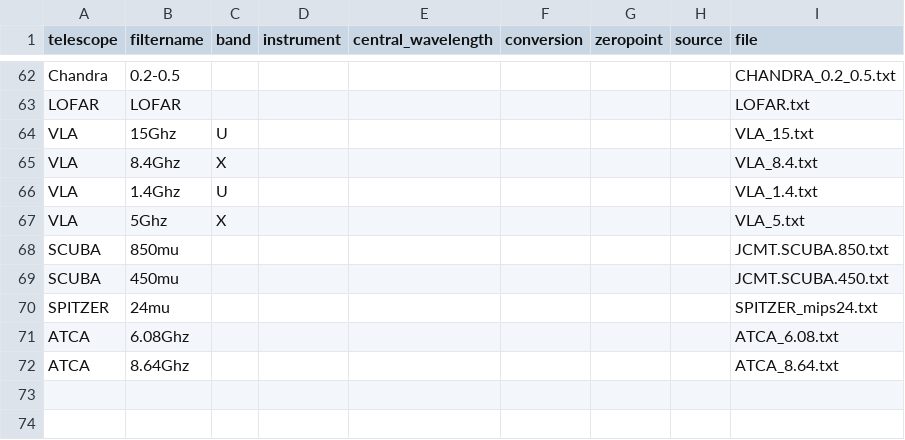
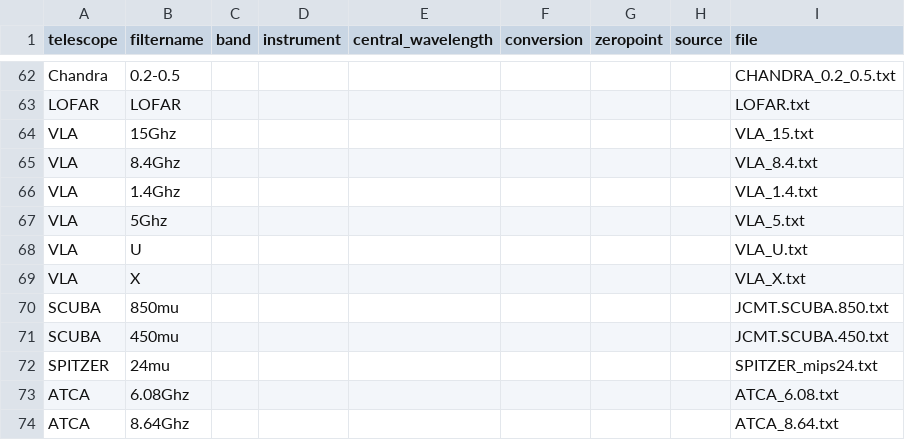
Before and after one commit to ikhebgeenaccount/lensed-qso-brp-2022, a CSV file: data/filter.csv, drawn as a sheet; only a part is shown, gaps mark what is left out.

Commit message:
Update filter.csv

```diff
--- a/data/filter.csv
+++ b/data/filter.csv
@@ -63,6 +63,8 @@ Chandra,0.2-0.5,,,,,,,CHANDRA_0.2_0.5.txt
 LOFAR,LOFAR,,,,,,,LOFAR.txt
-VLA,15Ghz,U,,,,,,VLA_15.txt
-VLA,8.4Ghz,X,,,,,,VLA_8.4.txt
-VLA,1.4Ghz,U,,,,,,VLA_1.4.txt
-VLA,5Ghz,X,,,,,,VLA_5.txt
+VLA,15Ghz,,,,,,,VLA_15.txt
+VLA,8.4Ghz,,,,,,,VLA_8.4.txt
+VLA,1.4Ghz,,,,,,,VLA_1.4.txt
+VLA,5Ghz,,,,,,,VLA_5.txt
+VLA,U,,,,,,,VLA_U.txt
+VLA,X,,,,,,,VLA_X.txt
 SCUBA,850mu,,,,,,,JCMT.SCUBA.850.txt
```
